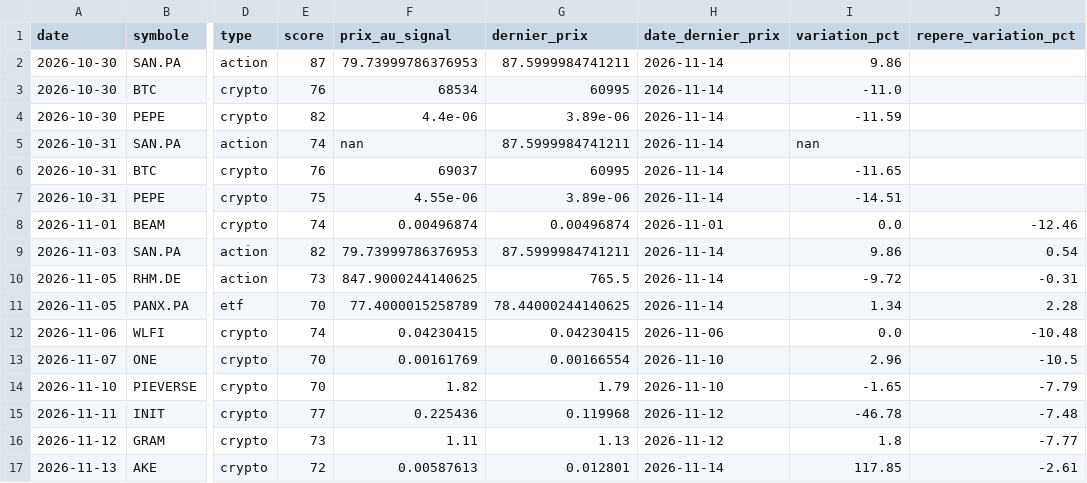
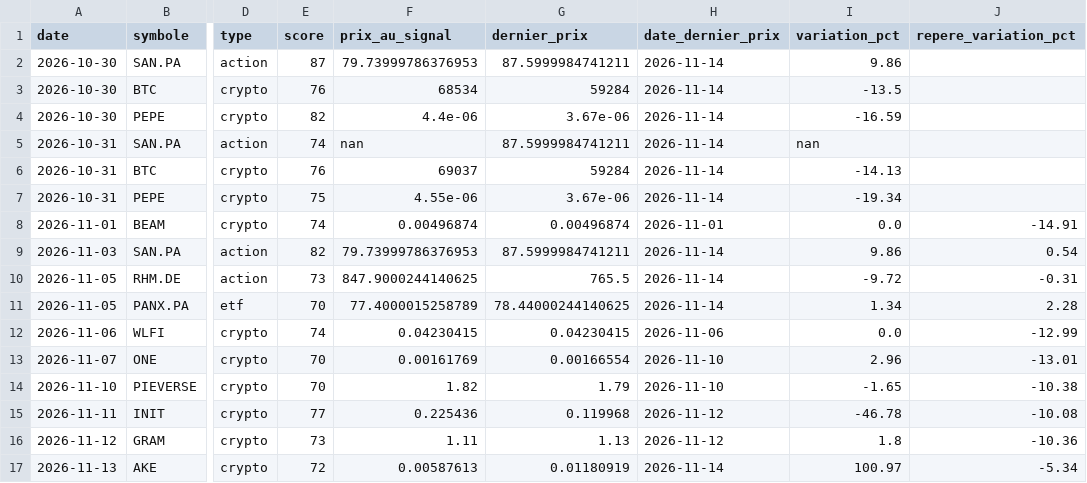
Before and after one commit to zwk8f8cksb-cpu/radar-bot, a CSV file: docs/signaux.csv, drawn as a sheet; only a part is shown, gaps mark what is left out; the diff names each change by its address in the sheet, - before the commit and + after, or states it on an @@ line.

```diff
--- a/docs/signaux.csv
+++ b/docs/signaux.csv
-G3 (dernier_prix): 60995
+G3 (dernier_prix): 59284
-I3 (variation_pct): -11.0
+I3 (variation_pct): -13.5
-G4 (dernier_prix): 3.89e-06
+G4 (dernier_prix): 3.67e-06
-I4 (variation_pct): -11.59
+I4 (variation_pct): -16.59
-G6 (dernier_prix): 60995
+G6 (dernier_prix): 59284
-I6 (variation_pct): -11.65
+I6 (variation_pct): -14.13
-G7 (dernier_prix): 3.89e-06
+G7 (dernier_prix): 3.67e-06
-I7 (variation_pct): -14.51
+I7 (variation_pct): -19.34
-J8 (repere_variation_pct): -12.46
+J8 (repere_variation_pct): -14.91
-J12 (repere_variation_pct): -10.48
+J12 (repere_variation_pct): -12.99
-J13 (repere_variation_pct): -10.5
+J13 (repere_variation_pct): -13.01
-J14 (repere_variation_pct): -7.79
+J14 (repere_variation_pct): -10.38
-J15 (repere_variation_pct): -7.48
+J15 (repere_variation_pct): -10.08
-J16 (repere_variation_pct): -7.77
+J16 (repere_variation_pct): -10.36
-G17 (dernier_prix): 0.012801
+G17 (dernier_prix): 0.01180919
-I17 (variation_pct): 117.85
+I17 (variation_pct): 100.97
-J17 (repere_variation_pct): -2.61
+J17 (repere_variation_pct): -5.34
```
Also changed, not shown: 2 other files.
